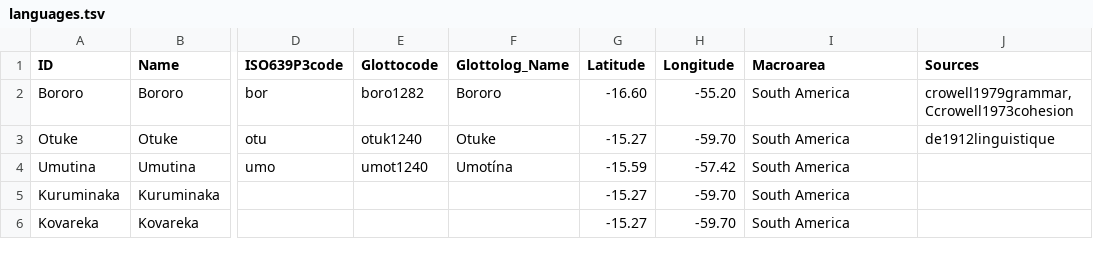
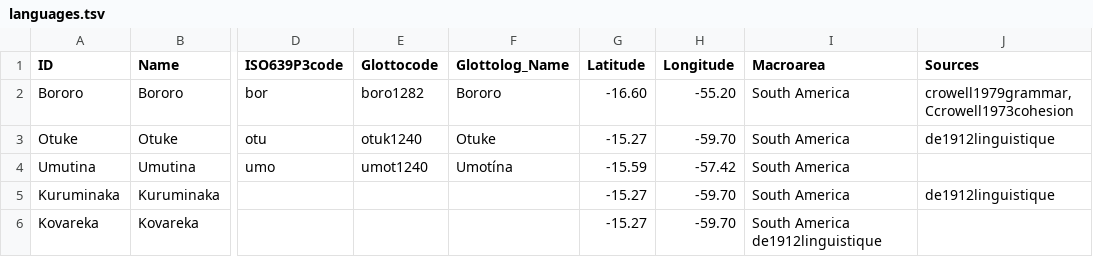
Before and after one commit to tupian-language-resources/bororo, a TSV file: etc/languages.tsv, drawn as a sheet; only a part is shown, gaps mark what is left out; the diff names each change by its address in the sheet, - before the commit and + after, or states it on an @@ line.

Commit message:
Update languages.tsv

```diff
--- a/etc/languages.tsv
+++ b/etc/languages.tsv
-J5 (Sources): (empty)
+J5 (Sources): de1912linguistique
-I6 (Macroarea): South America
+I6 (Macroarea): South America de1912linguistique
```
